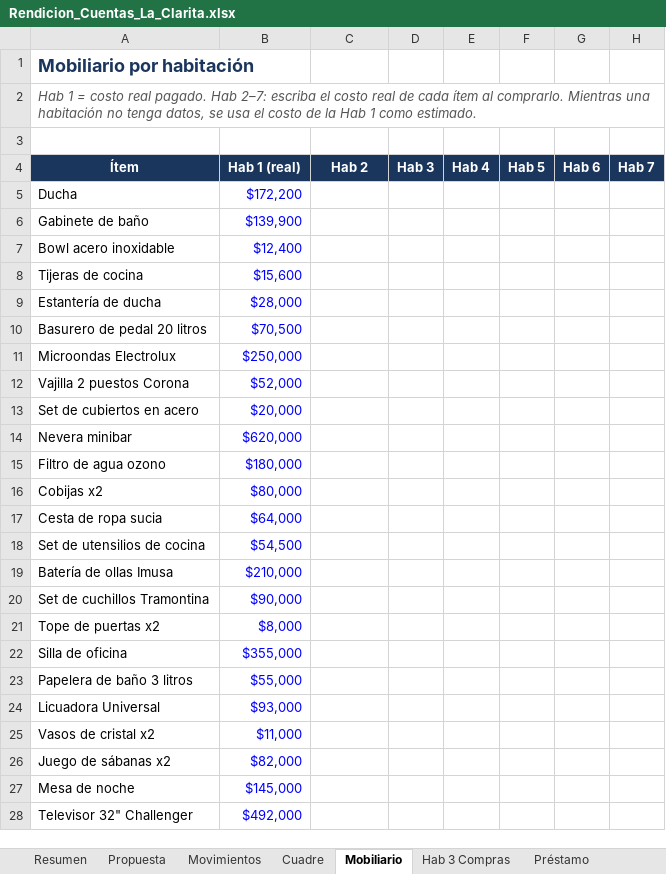
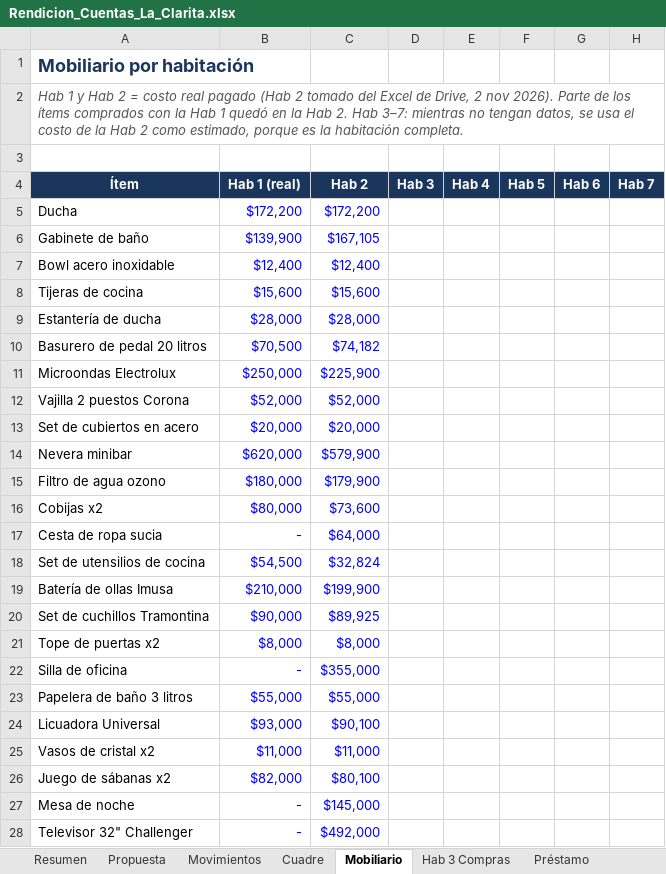
Before and after one commit to FelipeFQ/proyecto-de-vida, an Excel workbook: finanzas/clarita/Rendicion_Cuentas_La_Clarita.xlsx, sheet Mobiliario, drawn as a sheet; only a part is shown; values as stored, in another font and other column widths than the file's, no borders; the diff covers the shown part only; the diff names each change by its address in the sheet, - before the commit and + after, or states it on an @@ line.

```diff
--- a/finanzas/clarita/Rendicion_Cuentas_La_Clarita.xlsx (sheet Mobiliario)
+++ b/finanzas/clarita/Rendicion_Cuentas_La_Clarita.xlsx (sheet Mobiliario)
-A2 (Ítem): Hab 1 = costo real pagado. Hab 2–7: escriba el costo real de cada ítem al comprarlo. Mientras una habitación no tenga datos, se usa el costo de la Hab 1 como estimado.
+A2 (Ítem): Hab 1 y Hab 2 = costo real pagado (Hab 2 tomado del Excel de Drive, 2 nov 2026). Parte de los ítems comprados con la Hab 1 quedó en la Hab 2. Hab 3–7: mientras no tengan datos, se usa el costo de la Hab 2 como estimado, porque es la habitación completa.
-C5 (Hab 2): (empty)
+C5 (Hab 2): $172,200
-C6 (Hab 2): (empty)
+C6 (Hab 2): $167,105
-C7 (Hab 2): (empty)
+C7 (Hab 2): $12,400
-C8 (Hab 2): (empty)
+C8 (Hab 2): $15,600
-C9 (Hab 2): (empty)
+C9 (Hab 2): $28,000
-C10 (Hab 2): (empty)
+C10 (Hab 2): $74,182
-C11 (Hab 2): (empty)
+C11 (Hab 2): $225,900
-C12 (Hab 2): (empty)
+C12 (Hab 2): $52,000
-C13 (Hab 2): (empty)
+C13 (Hab 2): $20,000
-C14 (Hab 2): (empty)
+C14 (Hab 2): $579,900
-C15 (Hab 2): (empty)
+C15 (Hab 2): $179,900
-C16 (Hab 2): (empty)
+C16 (Hab 2): $73,600
-B17 (Hab 1 (real)): $64,000
+B17 (Hab 1 (real)): -
-C17 (Hab 2): (empty)
+C17 (Hab 2): $64,000
-C18 (Hab 2): (empty)
+C18 (Hab 2): $32,824
-C19 (Hab 2): (empty)
+C19 (Hab 2): $199,900
-C20 (Hab 2): (empty)
+C20 (Hab 2): $89,925
-C21 (Hab 2): (empty)
+C21 (Hab 2): $8,000
-B22 (Hab 1 (real)): $355,000
+B22 (Hab 1 (real)): -
-C22 (Hab 2): (empty)
+C22 (Hab 2): $355,000
-C23 (Hab 2): (empty)
+C23 (Hab 2): $55,000
-C24 (Hab 2): (empty)
+C24 (Hab 2): $90,100
-C25 (Hab 2): (empty)
+C25 (Hab 2): $11,000
-C26 (Hab 2): (empty)
+C26 (Hab 2): $80,100
-B27 (Hab 1 (real)): $145,000
+B27 (Hab 1 (real)): -
-C27 (Hab 2): (empty)
+C27 (Hab 2): $145,000
-B28 (Hab 1 (real)): $492,000
+B28 (Hab 1 (real)): -
-C28 (Hab 2): (empty)
+C28 (Hab 2): $492,000
```
Also changed, not shown: 30 edited cells elsewhere in this sheet, sheet Flujo Proyectado, sheet Escenarios, sheet Hab 3 Compras, sheet Registro Mensual, sheet Comparación, sheet Supuestos, 5 more sheets, formulas that keep their value.
